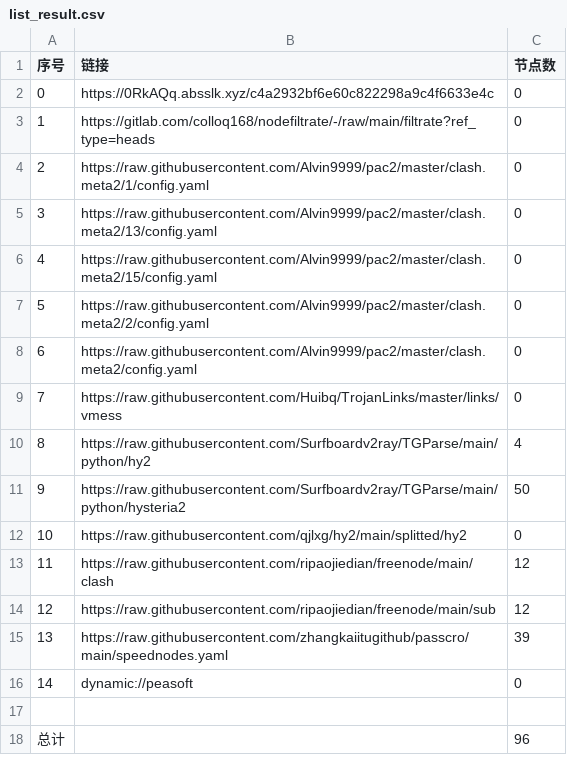
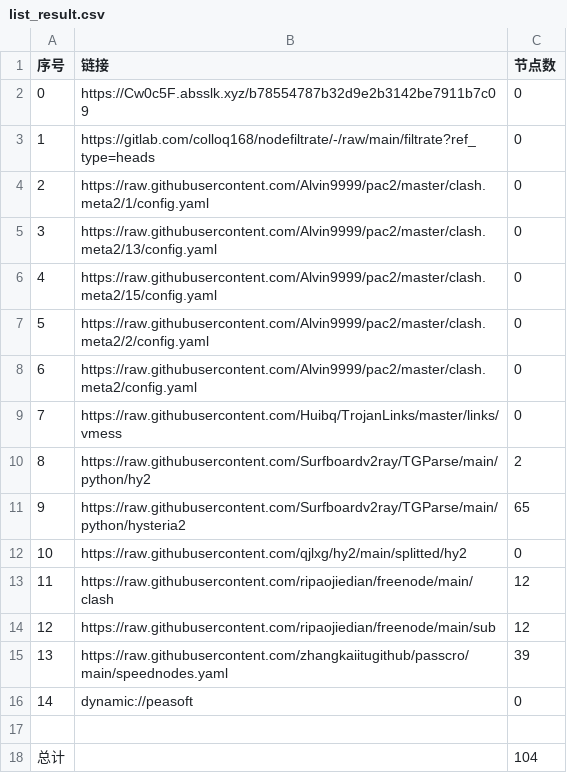
Before and after one commit to xiao99qiao/NoMoreWalls, a CSV file: list_result.csv, drawn as a sheet.

```diff
--- a/list_result.csv
+++ b/list_result.csv
@@ -1,3 +1,3 @@
 序号,链接,节点数
-0,https://0RkAQq.absslk.xyz/c4a2932bf6e60c822298a9c4f6633e4c,0
+0,https://Cw0c5F.absslk.xyz/b78554787b32d9e2b3142be7911b7c09,0
 1,https://gitlab.com/colloq168/nodefiltrate/-/raw/main/filtrate?ref_type=heads,0
@@ -9,4 +9,4 @@
 7,https://raw.githubusercontent.com/Huibq/TrojanLinks/master/links/vmess,0
-8,https://raw.githubusercontent.com/Surfboardv2ray/TGParse/main/python/hy2,4
-9,https://raw.githubusercontent.com/Surfboardv2ray/TGParse/main/python/hysteria2,50
+8,https://raw.githubusercontent.com/Surfboardv2ray/TGParse/main/python/hy2,2
+9,https://raw.githubusercontent.com/Surfboardv2ray/TGParse/main/python/hysteria2,65
 10,https://raw.githubusercontent.com/qjlxg/hy2/main/splitted/hy2,0
@@ -17,2 +17,2 @@
 
-总计,,96
+总计,,104
```
Also changed, not shown: 7 other files.
